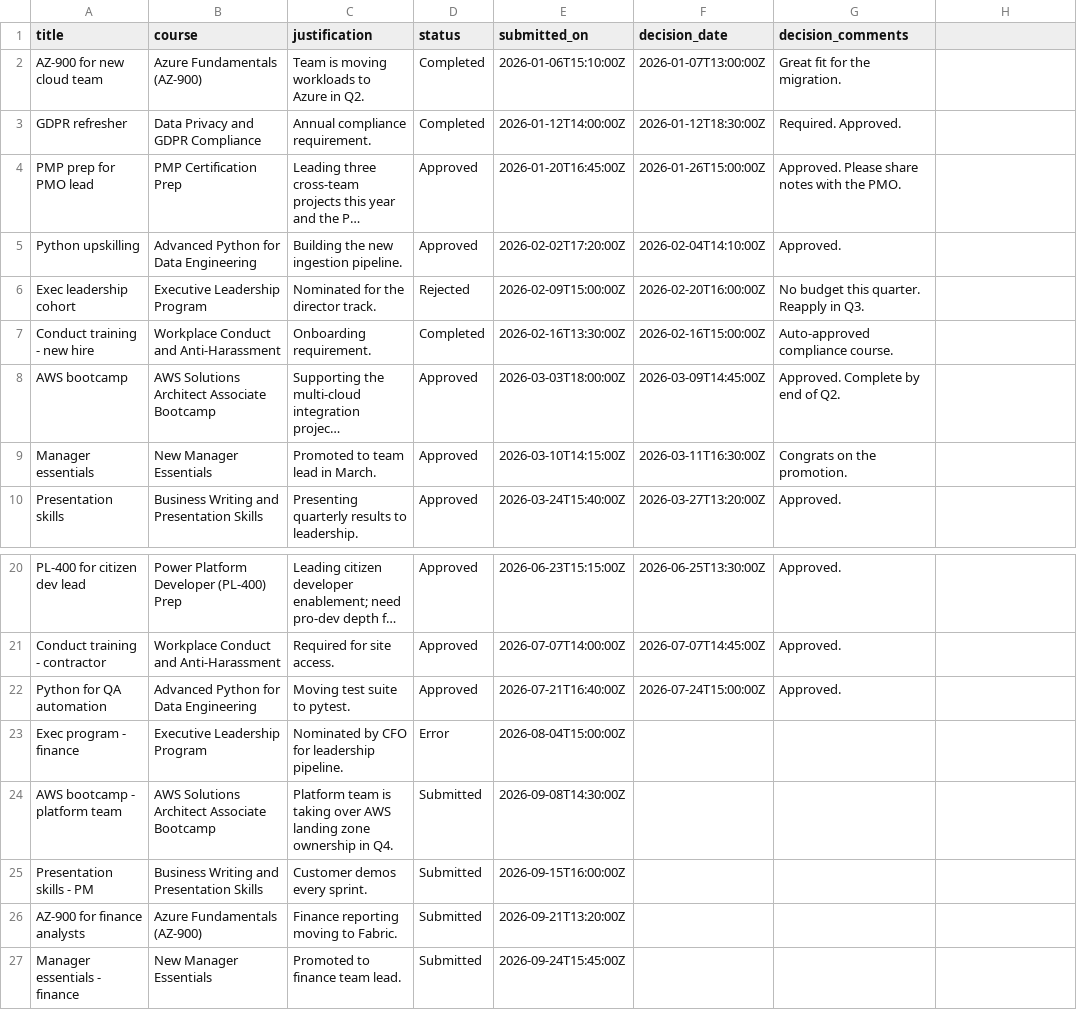
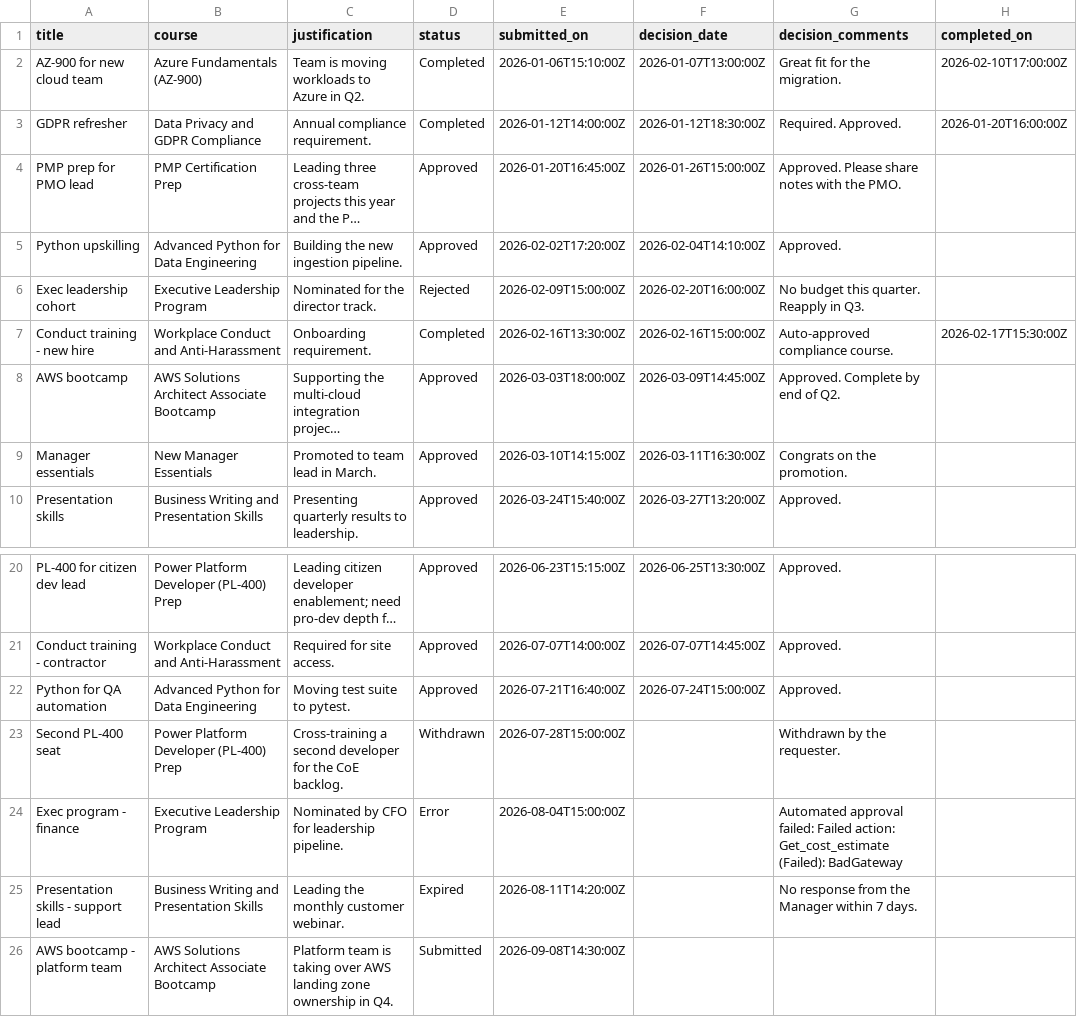
Before and after one commit to jadencutinha/skillpath, a CSV file: dataverse/seed/requests.csv, drawn as a sheet; only a part is shown, gaps mark what is left out; the shorter side is filled out with more unchanged rows; long unchanged cells end in …; addresses are those after the commit; the diff names each change by its address in the sheet, - before the commit and + after, or states it on an @@ line.

```diff
--- a/dataverse/seed/requests.csv
+++ b/dataverse/seed/requests.csv
-H1: (empty)
+H1: completed_on
-H2 (completed_on): (empty)
+H2 (completed_on): 2026-02-10T17:00:00Z
-H3 (completed_on): (empty)
+H3 (completed_on): 2026-01-20T16:00:00Z
-H7 (completed_on): (empty)
+H7 (completed_on): 2026-02-17T15:30:00Z
+row 23: Second PL-400 seat | Power Platform Developer (PL-400) Prep | Cross-training a second developer for the CoE backlog. | Withdrawn | 2026-07-28T15:00:00Z |  | Withdrawn by the requester.
-G24 (decision_comments): (empty)
+G24 (decision_comments): Automated approval failed: Failed action: Get_cost_estimate (Failed): BadGateway
+row 25: Presentation skills - support lead | Business Writing and Presentation Skills | Leading the monthly customer webinar. | Expired | 2026-08-11T14:20:00Z |  | No response from the Manager within 7 days.
```
Also changed, not shown: 38 other files.
